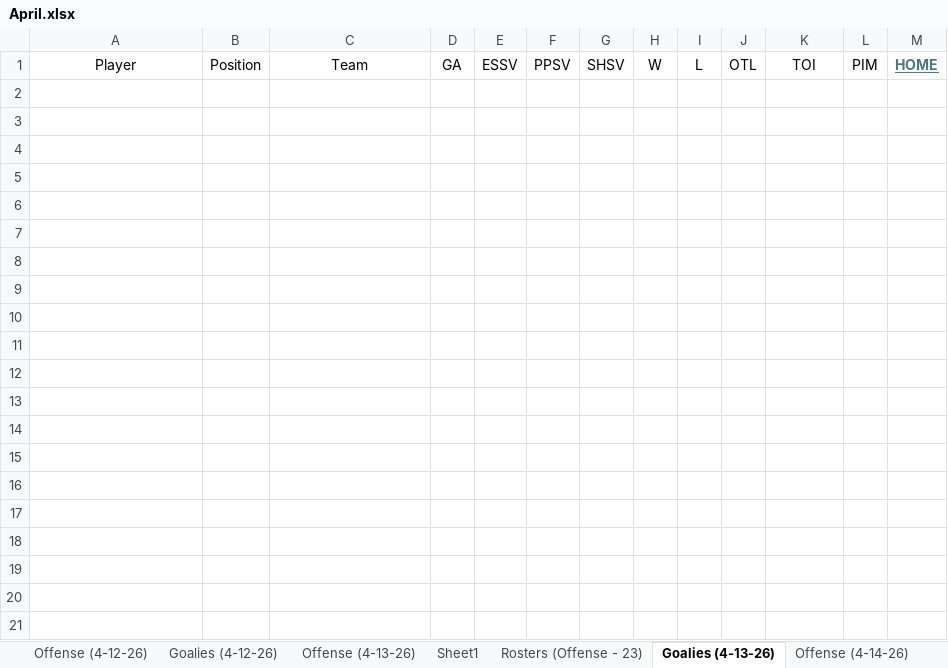
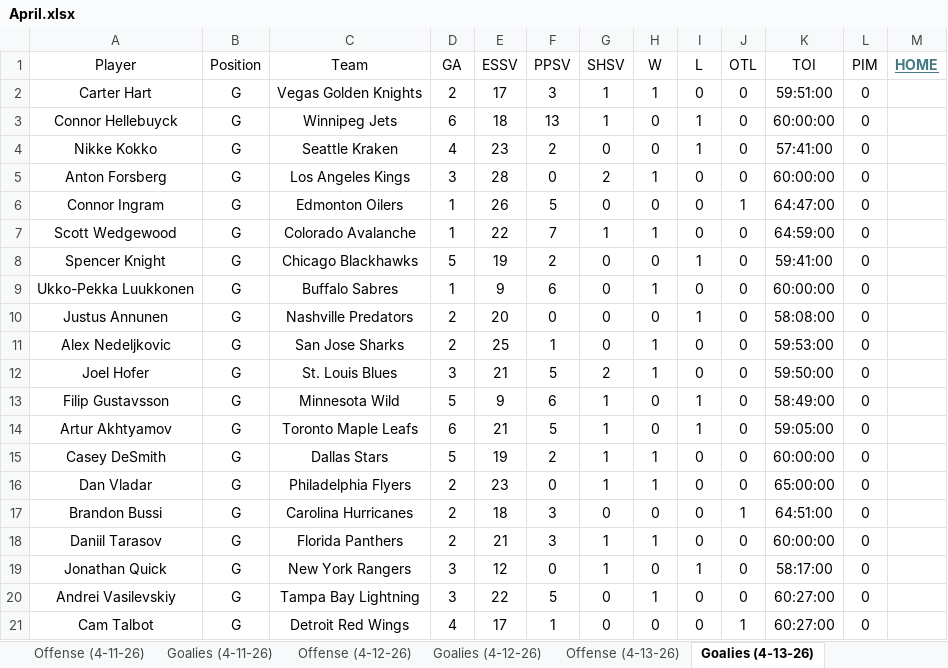
Before and after one commit to cmwrite/NHLStats, an Excel workbook: 2025_2026/BoxScores/April.xlsx, sheet Goalies (4-13-26), drawn as a sheet; values as stored, in another font and other column widths than the file's, no borders; the diff names each change by its address in the sheet, - before the commit and + after, or states it on an @@ line.

```diff
--- a/2025_2026/BoxScores/April.xlsx (sheet Goalies (4-13-26))
+++ b/2025_2026/BoxScores/April.xlsx (sheet Goalies (4-13-26))
-sheet tab: Sheet1
-sheet tab: Rosters (Offense - 23)
+row 2: Carter Hart | G | Vegas Golden Knights | 2 | 17 | 3 | 1 | 1 | 0 | 0 | 59:51:00 | 0
+row 3: Connor Hellebuyck | G | Winnipeg Jets | 6 | 18 | 13 | 1 | 0 | 1 | 0 | 60:00:00 | 0
+row 4: Nikke Kokko | G | Seattle Kraken | 4 | 23 | 2 | 0 | 0 | 1 | 0 | 57:41:00 | 0
+row 5: Anton Forsberg | G | Los Angeles Kings | 3 | 28 | 0 | 2 | 1 | 0 | 0 | 60:00:00 | 0
+row 6: Connor Ingram | G | Edmonton Oilers | 1 | 26 | 5 | 0 | 0 | 0 | 1 | 64:47:00 | 0
+row 7: Scott Wedgewood | G | Colorado Avalanche | 1 | 22 | 7 | 1 | 1 | 0 | 0 | 64:59:00 | 0
+row 8: Spencer Knight | G | Chicago Blackhawks | 5 | 19 | 2 | 0 | 0 | 1 | 0 | 59:41:00 | 0
+row 9: Ukko-Pekka Luukkonen | G | Buffalo Sabres | 1 | 9 | 6 | 0 | 1 | 0 | 0 | 60:00:00 | 0
+row 10: Justus Annunen | G | Nashville Predators | 2 | 20 | 0 | 0 | 0 | 1 | 0 | 58:08:00 | 0
+row 11: Alex Nedeljkovic | G | San Jose Sharks | 2 | 25 | 1 | 0 | 1 | 0 | 0 | 59:53:00 | 0
+row 12: Joel Hofer | G | St. Louis Blues | 3 | 21 | 5 | 2 | 1 | 0 | 0 | 59:50:00 | 0
+row 13: Filip Gustavsson | G | Minnesota Wild | 5 | 9 | 6 | 1 | 0 | 1 | 0 | 58:49:00 | 0
+row 14: Artur Akhtyamov | G | Toronto Maple Leafs | 6 | 21 | 5 | 1 | 0 | 1 | 0 | 59:05:00 | 0
+row 15: Casey DeSmith | G | Dallas Stars | 5 | 19 | 2 | 1 | 1 | 0 | 0 | 60:00:00 | 0
+row 16: Dan Vladar | G | Philadelphia Flyers | 2 | 23 | 0 | 1 | 1 | 0 | 0 | 65:00:00 | 0
+row 17: Brandon Bussi | G | Carolina Hurricanes | 2 | 18 | 3 | 0 | 0 | 0 | 1 | 64:51:00 | 0
+row 18: Daniil Tarasov | G | Florida Panthers | 2 | 21 | 3 | 1 | 1 | 0 | 0 | 60:00:00 | 0
+row 19: Jonathan Quick | G | New York Rangers | 3 | 12 | 0 | 1 | 0 | 1 | 0 | 58:17:00 | 0
+row 20: Andrei Vasilevskiy | G | Tampa Bay Lightning | 3 | 22 | 5 | 0 | 1 | 0 | 0 | 60:27:00 | 0
+row 21: Cam Talbot | G | Detroit Red Wings | 4 | 17 | 1 | 0 | 0 | 0 | 1 | 60:27:00 | 0
```
Also changed, not shown: sheet Offense (4-13-26), sheet Offense (4-14-26), sheet Offense (4-15-26), sheet Offense (4-16-26), sheet Goalies (4-14-26), sheet Goalies (4-16-26), 5 more sheets, 2025_2026/Playoffs/Brackets.xlsx, Templates/BoxScores/October.xlsx, 1 other file.
